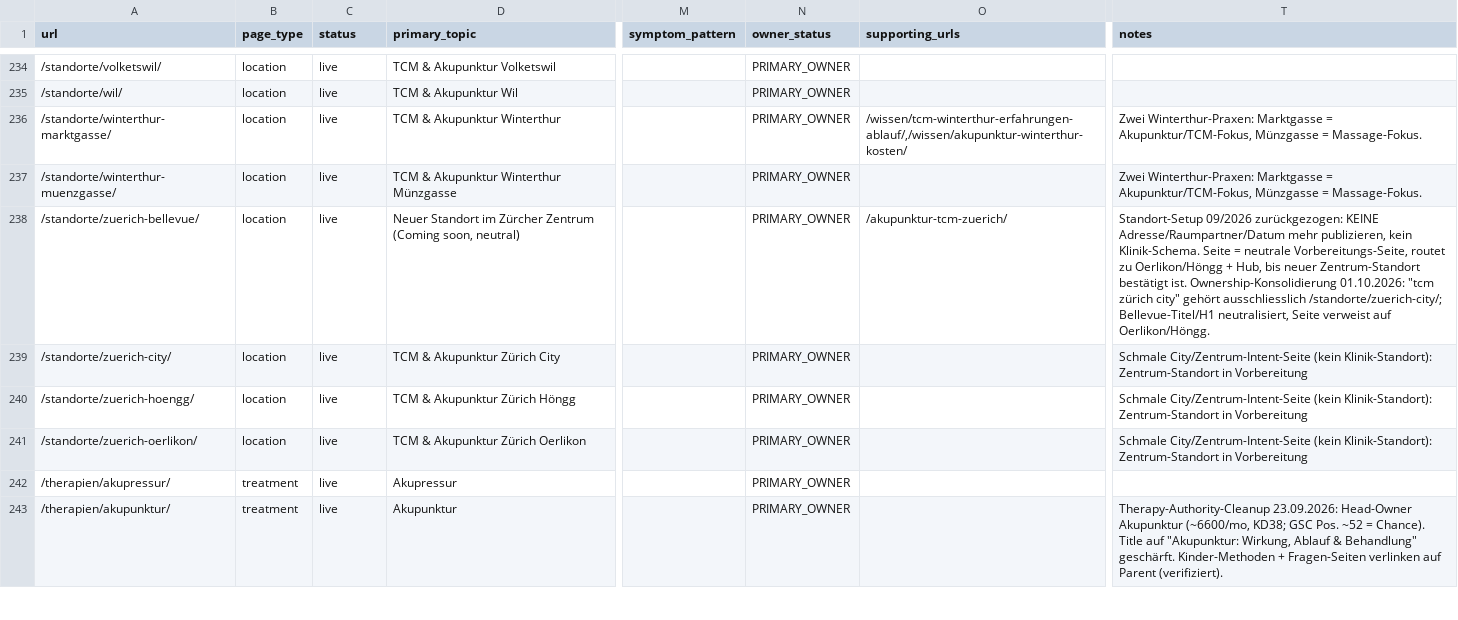
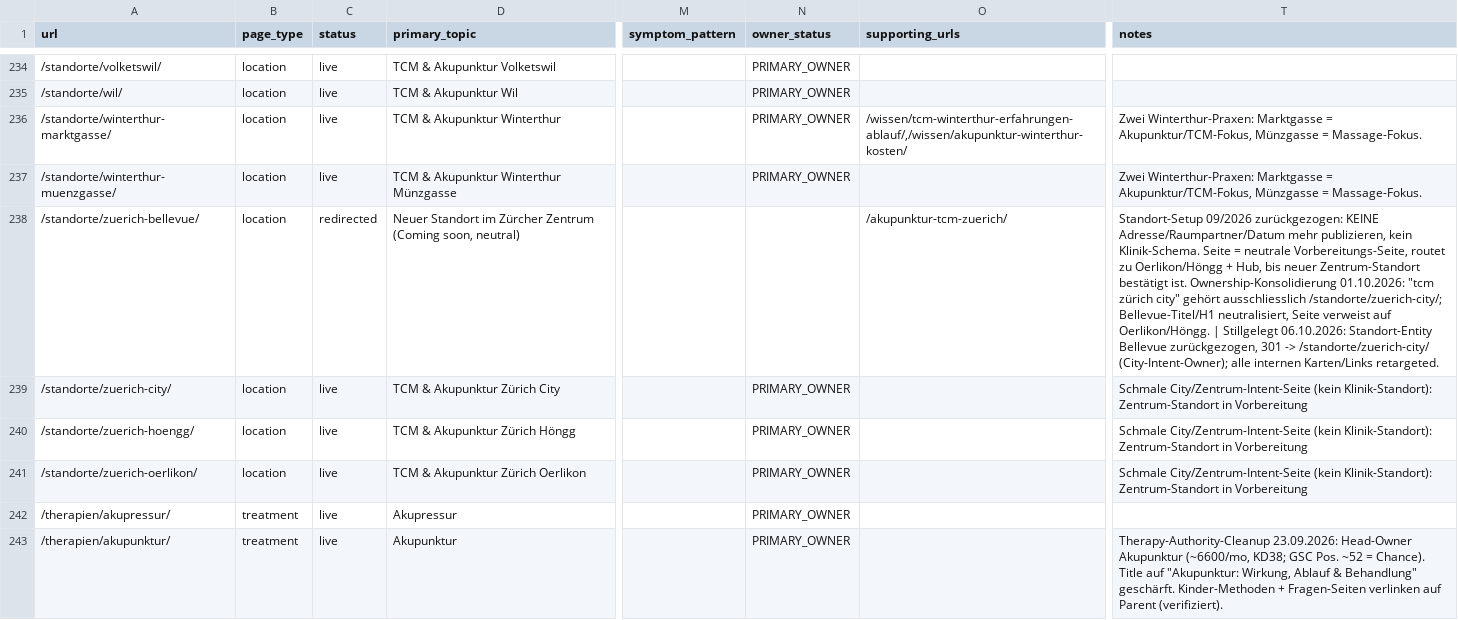
Before and after one commit to Thehwang88/tcm-ch, a CSV file: seo/master-keyword-url-map.csv, drawn as a sheet; only a part is shown, gaps mark what is left out; the diff names each change by its address in the sheet, - before the commit and + after, or states it on an @@ line.

```diff
--- a/seo/master-keyword-url-map.csv
+++ b/seo/master-keyword-url-map.csv
-C238 (status): live
+C238 (status): redirected
-N238 (owner_status): PRIMARY_OWNER
+N238 (owner_status): (empty)
-T238 (notes): …auf Oerlikon/Höngg.
+T238 (notes): …auf Oerlikon/Höngg. | Stillgelegt 06.10.2026: Standort-Entity Bellevue zurückgezogen, 301 -> /standorte/zuerich-city/ (City-Intent-Owner); alle internen Karten/Links retargeted.
```
Also changed, not shown: seo/do-not-create-intents.csv, 35 other files.
